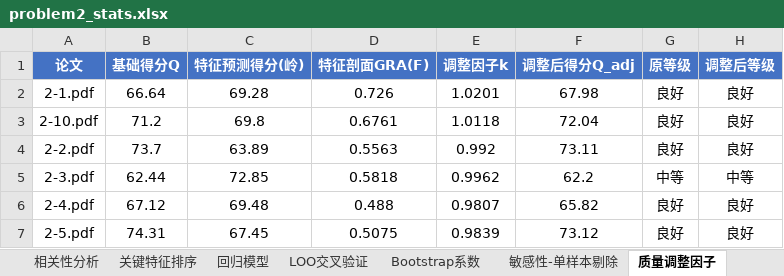
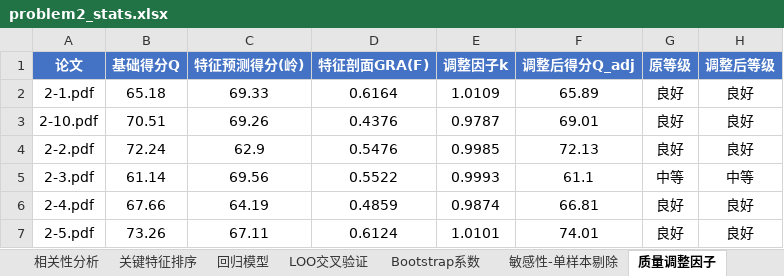
Before and after one commit to Eureka-ka/miniature-octo-potato, an Excel workbook: output/problem2_stats.xlsx, sheet 质量调整因子, drawn as a sheet; only a part is shown; values as stored, in another font and other column widths than the file's, no borders; the diff covers the shown part only; the diff names each change by its address in the sheet, - before the commit and + after, or states it on an @@ line.

```diff
--- a/output/problem2_stats.xlsx (sheet 质量调整因子)
+++ b/output/problem2_stats.xlsx (sheet 质量调整因子)
-B2 (基础得分Q): 66.64
+B2 (基础得分Q): 65.18
-C2 (特征预测得分(岭)): 69.28
+C2 (特征预测得分(岭)): 69.33
-D2 (特征剖面GRA(F)): 0.726
+D2 (特征剖面GRA(F)): 0.6164
-E2 (调整因子k): 1.0201
+E2 (调整因子k): 1.0109
-F2 (调整后得分Q_adj): 67.98
+F2 (调整后得分Q_adj): 65.89
-B3 (基础得分Q): 71.2
+B3 (基础得分Q): 70.51
-C3 (特征预测得分(岭)): 69.8
+C3 (特征预测得分(岭)): 69.26
-D3 (特征剖面GRA(F)): 0.6761
+D3 (特征剖面GRA(F)): 0.4376
-E3 (调整因子k): 1.0118
+E3 (调整因子k): 0.9787
-F3 (调整后得分Q_adj): 72.04
+F3 (调整后得分Q_adj): 69.01
-B4 (基础得分Q): 73.7
+B4 (基础得分Q): 72.24
-C4 (特征预测得分(岭)): 63.89
+C4 (特征预测得分(岭)): 62.9
-D4 (特征剖面GRA(F)): 0.5563
+D4 (特征剖面GRA(F)): 0.5476
-E4 (调整因子k): 0.992
+E4 (调整因子k): 0.9985
-F4 (调整后得分Q_adj): 73.11
+F4 (调整后得分Q_adj): 72.13
-B5 (基础得分Q): 62.44
+B5 (基础得分Q): 61.14
-C5 (特征预测得分(岭)): 72.85
+C5 (特征预测得分(岭)): 69.56
-D5 (特征剖面GRA(F)): 0.5818
+D5 (特征剖面GRA(F)): 0.5522
-E5 (调整因子k): 0.9962
+E5 (调整因子k): 0.9993
-F5 (调整后得分Q_adj): 62.2
+F5 (调整后得分Q_adj): 61.1
-B6 (基础得分Q): 67.12
+B6 (基础得分Q): 67.66
-C6 (特征预测得分(岭)): 69.48
+C6 (特征预测得分(岭)): 64.19
-D6 (特征剖面GRA(F)): 0.488
+D6 (特征剖面GRA(F)): 0.4859
-E6 (调整因子k): 0.9807
+E6 (调整因子k): 0.9874
-F6 (调整后得分Q_adj): 65.82
+F6 (调整后得分Q_adj): 66.81
-B7 (基础得分Q): 74.31
+B7 (基础得分Q): 73.26
-C7 (特征预测得分(岭)): 67.45
+C7 (特征预测得分(岭)): 67.11
-D7 (特征剖面GRA(F)): 0.5075
+D7 (特征剖面GRA(F)): 0.6124
-E7 (调整因子k): 0.9839
+E7 (调整因子k): 1.0101
-F7 (调整后得分Q_adj): 73.12
+F7 (调整后得分Q_adj): 74.01
```
Also changed, not shown: 17 edited cells elsewhere in this sheet, sheet 关键特征排序, sheet 相关性分析, sheet LOO交叉验证, sheet 敏感性-单样本剔除, sheet 灰色关联度-原始特征, sheet 回归模型, 2 more sheets, output/problem1_results.xlsx, output/problem2_features.xlsx, 20 other files.
